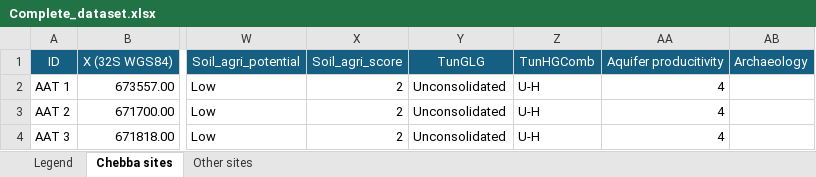
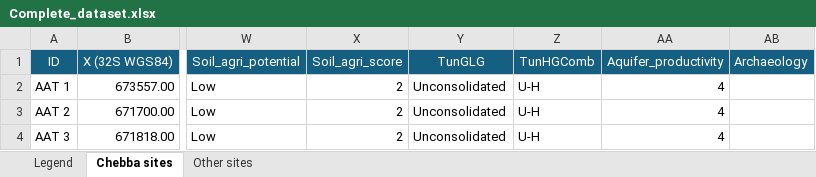
Before and after one commit to AlvaroSH2000/Roman-Chebba-agriculture, an Excel workbook: data/Complete_dataset.xlsx, sheet Chebba sites, drawn as a sheet; only a part is shown, gaps mark what is left out; values as stored, in another font and other column widths than the file's, no borders; the diff names each change by its address in the sheet, - before the commit and + after, or states it on an @@ line.

Commit message:
productivity

```diff
--- a/data/Complete_dataset.xlsx (sheet Chebba sites)
+++ b/data/Complete_dataset.xlsx (sheet Chebba sites)
-AA1: Aquifer producitivity
+AA1: Aquifer_productivity
```
